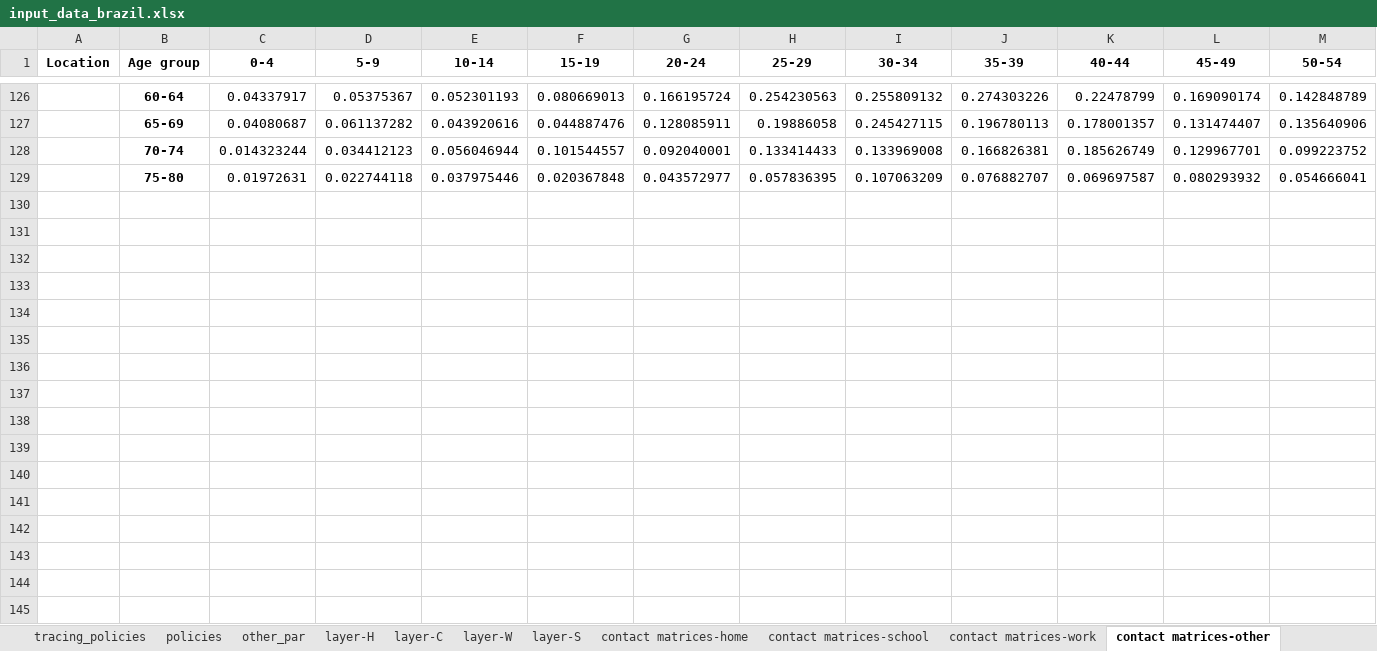
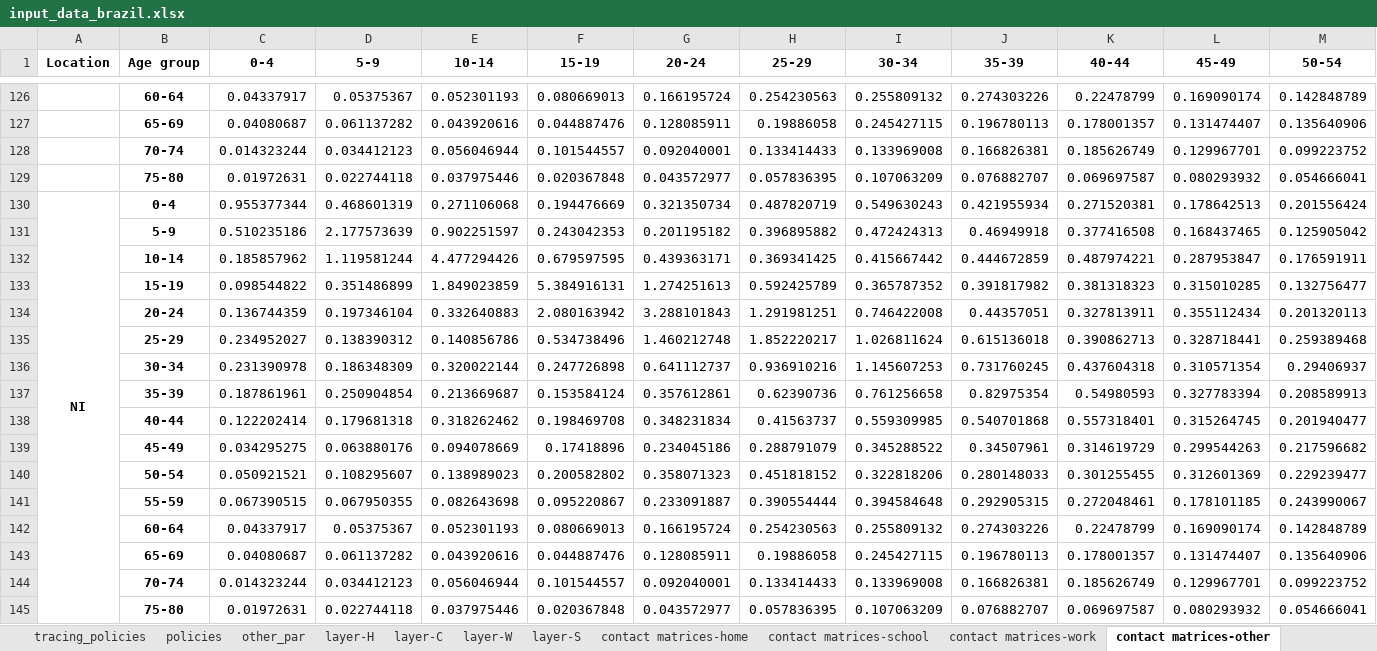
Before and after one commit to brain-modelling-group/covasim-qld-model, an Excel workbook: data/input_data_brazil.xlsx, sheet contact matrices-other, drawn as a sheet; only a part is shown, gaps mark what is left out; values as stored, in another font and other column widths than the file's, no borders; rows hold the shown columns only; the diff names each change by its address in the sheet, - before the commit and + after, or states it on an @@ line.

```diff
--- a/data/input_data_brazil.xlsx (sheet contact matrices-other)
+++ b/data/input_data_brazil.xlsx (sheet contact matrices-other)
+row 130: NI | 0-4 | 0.955377344 | 0.468601319 | 0.271106068 | 0.194476669 | 0.321350734 | 0.487820719 | 0.549630243 | 0.421955934 | 0.271520381 | 0.178642513 | 0.201556424
+row 131:  | 5-9 | 0.510235186 | 2.177573639 | 0.902251597 | 0.243042353 | 0.201195182 | 0.396895882 | 0.472424313 | 0.46949918 | 0.377416508 | 0.168437465 | 0.125905042
+row 132:  | 10-14 | 0.185857962 | 1.119581244 | 4.477294426 | 0.679597595 | 0.439363171 | 0.369341425 | 0.415667442 | 0.444672859 | 0.487974221 | 0.287953847 | 0.176591911
+row 133:  | 15-19 | 0.098544822 | 0.351486899 | 1.849023859 | 5.384916131 | 1.274251613 | 0.592425789 | 0.365787352 | 0.391817982 | 0.381318323 | 0.315010285 | 0.132756477
+row 134:  | 20-24 | 0.136744359 | 0.197346104 | 0.332640883 | 2.080163942 | 3.288101843 | 1.291981251 | 0.746422008 | 0.44357051 | 0.327813911 | 0.355112434 | 0.201320113
+row 135:  | 25-29 | 0.234952027 | 0.138390312 | 0.140856786 | 0.534738496 | 1.460212748 | 1.852220217 | 1.026811624 | 0.615136018 | 0.390862713 | 0.328718441 | 0.259389468
+row 136:  | 30-34 | 0.231390978 | 0.186348309 | 0.320022144 | 0.247726898 | 0.641112737 | 0.936910216 | 1.145607253 | 0.731760245 | 0.437604318 | 0.310571354 | 0.29406937
+row 137:  | 35-39 | 0.187861961 | 0.250904854 | 0.213669687 | 0.153584124 | 0.357612861 | 0.62390736 | 0.761256658 | 0.82975354 | 0.54980593 | 0.327783394 | 0.208589913
+row 138:  | 40-44 | 0.122202414 | 0.179681318 | 0.318262462 | 0.198469708 | 0.348231834 | 0.41563737 | 0.559309985 | 0.540701868 | 0.557318401 | 0.315264745 | 0.201940477
+row 139:  | 45-49 | 0.034295275 | 0.063880176 | 0.094078669 | 0.17418896 | 0.234045186 | 0.288791079 | 0.345288522 | 0.34507961 | 0.314619729 | 0.299544263 | 0.217596682
+row 140:  | 50-54 | 0.050921521 | 0.108295607 | 0.138989023 | 0.200582802 | 0.358071323 | 0.451818152 | 0.322818206 | 0.280148033 | 0.301255455 | 0.312601369 | 0.229239477
+row 141:  | 55-59 | 0.067390515 | 0.067950355 | 0.082643698 | 0.095220867 | 0.233091887 | 0.390554444 | 0.394584648 | 0.292905315 | 0.272048461 | 0.178101185 | 0.243990067
+row 142:  | 60-64 | 0.04337917 | 0.05375367 | 0.052301193 | 0.080669013 | 0.166195724 | 0.254230563 | 0.255809132 | 0.274303226 | 0.22478799 | 0.169090174 | 0.142848789
+row 143:  | 65-69 | 0.04080687 | 0.061137282 | 0.043920616 | 0.044887476 | 0.128085911 | 0.19886058 | 0.245427115 | 0.196780113 | 0.178001357 | 0.131474407 | 0.135640906
+row 144:  | 70-74 | 0.014323244 | 0.034412123 | 0.056046944 | 0.101544557 | 0.092040001 | 0.133414433 | 0.133969008 | 0.166826381 | 0.185626749 | 0.129967701 | 0.099223752
+row 145:  | 75-80 | 0.01972631 | 0.022744118 | 0.037975446 | 0.020367848 | 0.043572977 | 0.057836395 | 0.107063209 | 0.076882707 | 0.069697587 | 0.080293932 | 0.054666041
```
Also changed, not shown: sheet contact matrices-work, sheet contact matrices-home, sheet contact matrices-school, sheet age_sex, sheet policies, sheet other_par, 6 more sheets, 5 other files.
